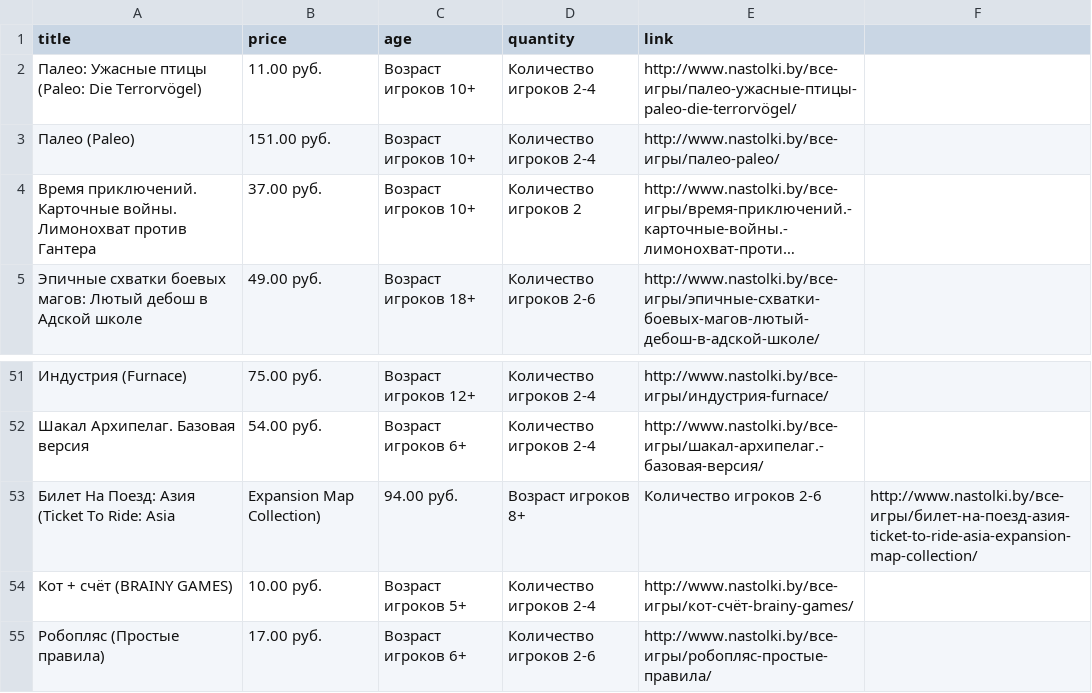
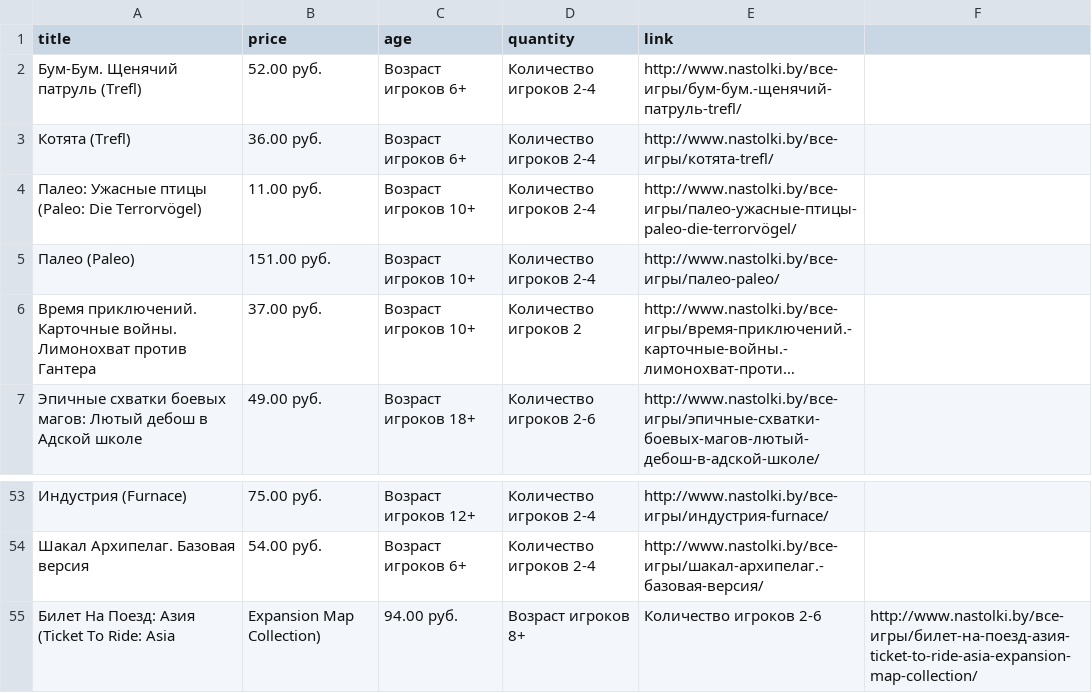
Before and after one commit to RyszardP/boards-parser, a CSV file: src/main/resources/nastolki.csv, drawn as a sheet; only a part is shown, gaps mark what is left out; long unchanged cells end in …; removed rows and columns are numbered as before the commit, all else as after; the diff names each change by its address in the sheet, - before the commit and + after, or states it on an @@ line.

```diff
--- a/src/main/resources/nastolki.csv
+++ b/src/main/resources/nastolki.csv
+row 2: Бум-Бум. Щенячий патруль (Trefl) | 52.00 руб. | Возраст игроков 6+ | Количество игроков 2-4 | http://www.nastolki.by/все-игры/бум-бум.-щенячий-патруль-trefl/
+row 3: Котята (Trefl) | 36.00 руб. | Возраст игроков 6+ | Количество игроков 2-4 | http://www.nastolki.by/все-игры/котята-trefl/
-row 54: Кот + счёт (BRAINY GAMES) | 10.00 руб. | Возраст игроков 5+ | Количество игроков 2-4 | http://www.nastolki.by/все-игры/кот-счёт-brainy-games/
-row 55: Робопляс (Простые правила) | 17.00 руб. | Возраст игроков 6+ | Количество игроков 2-6 | http://www.nastolki.by/все-игры/робопляс-простые-правила/
```
Also changed, not shown: 10 other files.
